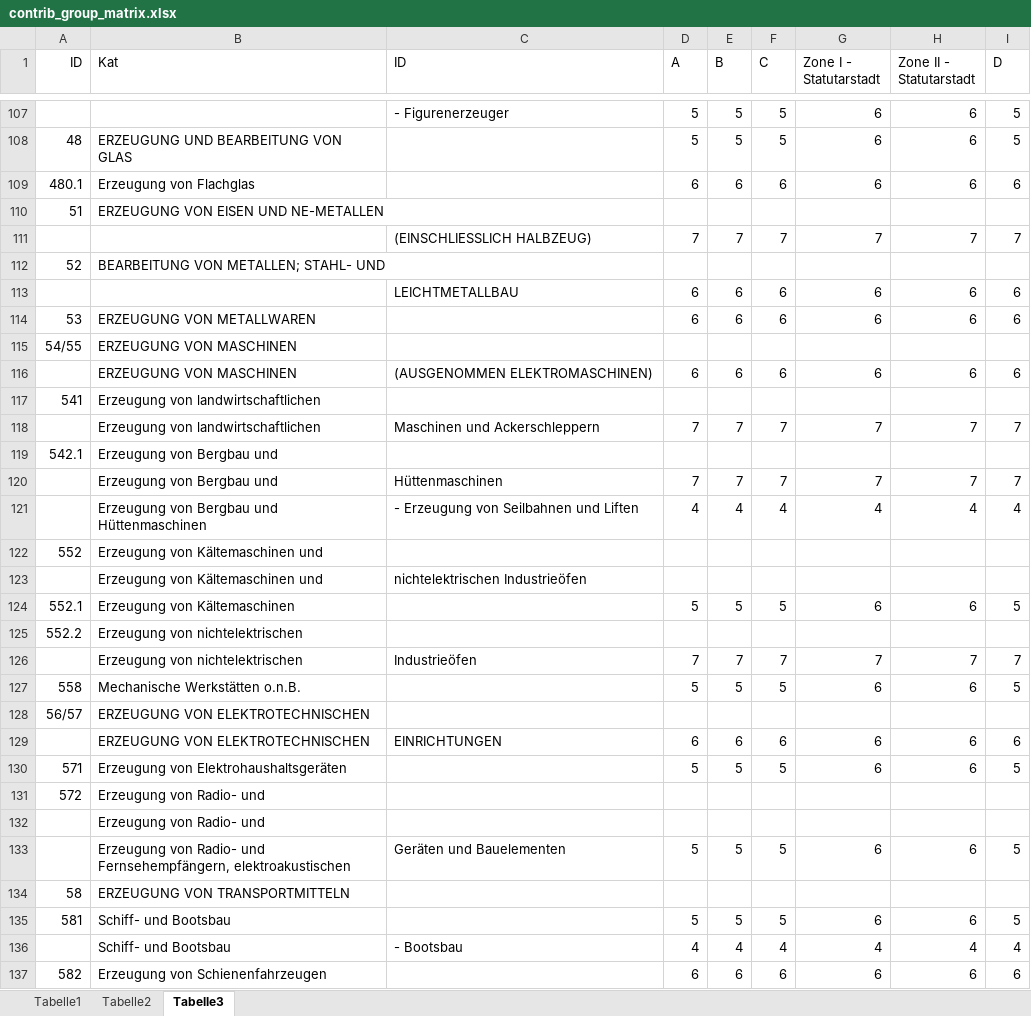
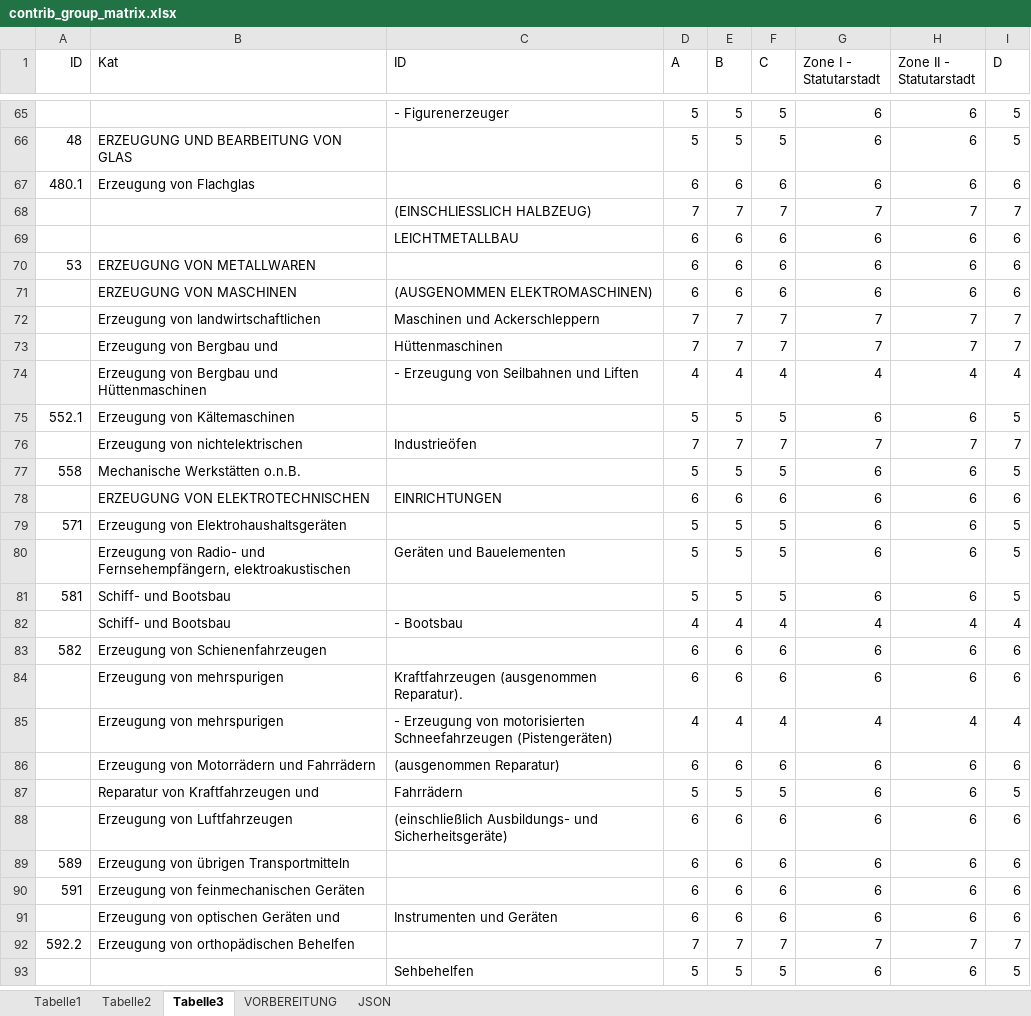
Before and after one commit to FlorianSchnitzhofer/digital-twins-administrative-law-tourism-levy, an Excel workbook: src/helper/contrib_group_matrix.xlsx, sheet Tabelle3, drawn as a sheet; only a part is shown, gaps mark what is left out; the shorter side is filled out with more unchanged rows; values as stored, in another font and other column widths than the file's, no borders; the diff covers the shown part only; the diff names each change by its address in the sheet, - before the commit and + after, or states it on an @@ line.

```diff
--- a/src/helper/contrib_group_matrix.xlsx (sheet Tabelle3)
+++ b/src/helper/contrib_group_matrix.xlsx (sheet Tabelle3)
+sheet tab: VORBEREITUNG
+sheet tab: JSON
-row 110: 51 | ERZEUGUNG VON EISEN UND NE-METALLEN
-row 112: 52 | BEARBEITUNG VON METALLEN; STAHL- UND
-row 115: 54/55 | ERZEUGUNG VON MASCHINEN
-row 117: 541 | Erzeugung von landwirtschaftlichen
-row 119: 542.1 | Erzeugung von Bergbau und
-row 122: 552 | Erzeugung von Kältemaschinen und
-row 123:  | Erzeugung von Kältemaschinen und | nichtelektrischen Industrieöfen
-row 125: 552.2 | Erzeugung von nichtelektrischen
-row 128: 56/57 | ERZEUGUNG VON ELEKTROTECHNISCHEN
-row 131: 572 | Erzeugung von Radio- und
-row 132:  | Erzeugung von Radio- und
-row 134: 58 | ERZEUGUNG VON TRANSPORTMITTELN
```
Also changed, not shown: 175 removed rows and cell formats elsewhere in this sheet, 2 other files.
